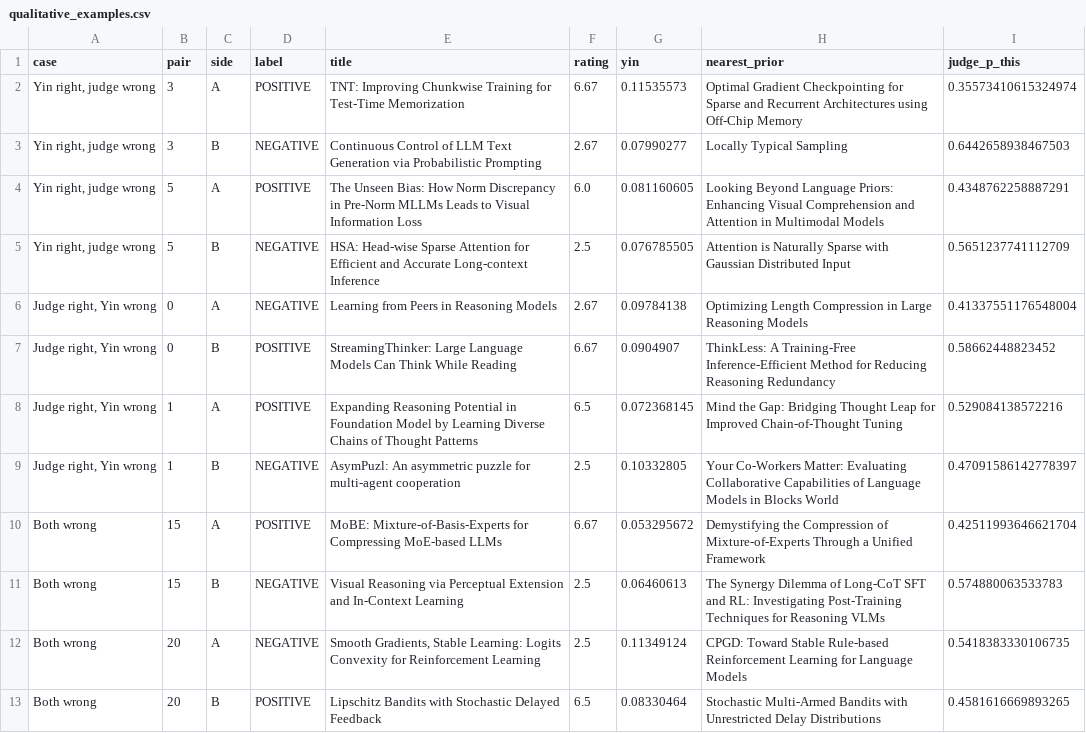
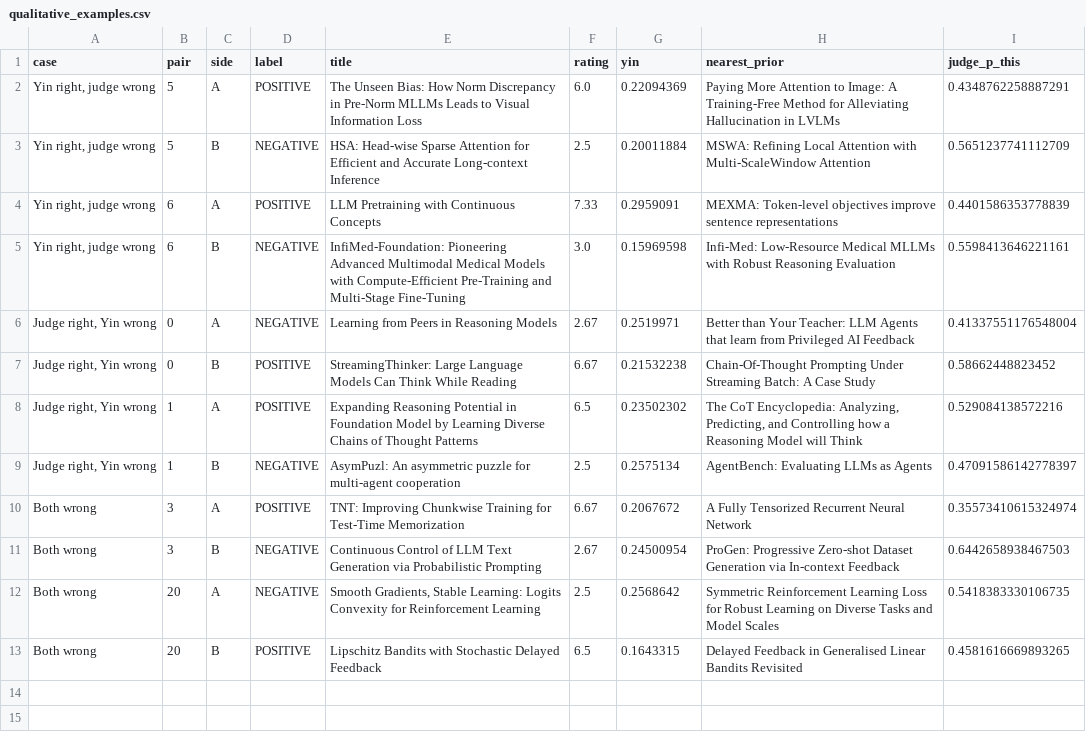
Before and after one commit to CJosh88/ML, a CSV file: experiments/2026-11-novelty-embedding-baseline/results/qualitative_examples.csv, drawn as a sheet.

```diff
--- a/experiments/2026-11-novelty-embedding-baseline/results/qualitative_examples.csv
+++ b/experiments/2026-11-novelty-embedding-baseline/results/qualitative_examples.csv
@@ -1,13 +1,13 @@
 case,pair,side,label,title,rating,yin,nearest_prior,judge_p_this
-"Yin right, judge wrong",3,A,POSITIVE,TNT: Improving Chunkwise Training for Test-Time Memorization,6.67,0.11535573,Optimal Gradient Checkpointing for Sparse and Recurrent Architectures using Off-Chip Memory,0.35573410615324974
-"Yin right, judge wrong",3,B,NEGATIVE,Continuous Control of LLM Text Generation via Probabilistic Prompting,2.67,0.07990277,Locally Typical Sampling,0.6442658938467503
-"Yin right, judge wrong",5,A,POSITIVE,The Unseen Bias: How Norm Discrepancy in Pre-Norm MLLMs Leads to  Visual  Information Loss,6.0,0.081160605,Looking Beyond Language Priors: Enhancing Visual Comprehension and Attention in Multimodal Models,0.4348762258887291
-"Yin right, judge wrong",5,B,NEGATIVE,HSA: Head-wise Sparse Attention for Efficient and Accurate Long-context Inference,2.5,0.076785505,Attention is Naturally Sparse with Gaussian Distributed Input,0.5651237741112709
-"Judge right, Yin wrong",0,A,NEGATIVE,Learning from Peers in Reasoning Models,2.67,0.09784138,Optimizing Length Compression in Large Reasoning Models,0.41337551176548004
-"Judge right, Yin wrong",0,B,POSITIVE,StreamingThinker: Large Language Models Can Think While Reading,6.67,0.0904907,ThinkLess: A Training-Free Inference-Efficient Method for Reducing Reasoning Redundancy,0.58662448823452
-"Judge right, Yin wrong",1,A,POSITIVE,Expanding Reasoning Potential in Foundation Model by Learning Diverse Chains of Thought Patterns,6.5,0.072368145,Mind the Gap: Bridging Thought Leap for Improved Chain-of-Thought Tuning,0.529084138572216
-"Judge right, Yin wrong",1,B,NEGATIVE,AsymPuzl: An asymmetric puzzle for multi-agent cooperation,2.5,0.10332805,Your Co-Workers Matter: Evaluating Collaborative Capabilities of Language Models in Blocks World,0.47091586142778397
-Both wrong,15,A,POSITIVE,MoBE: Mixture-of-Basis-Experts for Compressing MoE-based LLMs,6.67,0.053295672,Demystifying the Compression of Mixture-of-Experts Through a Unified Framework,0.42511993646621704
-Both wrong,15,B,NEGATIVE,Visual Reasoning via Perceptual Extension and In-Context Learning,2.5,0.06460613,The Synergy Dilemma of Long-CoT SFT and RL: Investigating Post-Training Techniques for Reasoning VLMs,0.574880063533783
-Both wrong,20,A,NEGATIVE,"Smooth Gradients, Stable Learning: Logits Convexity for Reinforcement Learning",2.5,0.11349124,CPGD: Toward Stable Rule-based Reinforcement Learning for Language Models,0.5418383330106735
-Both wrong,20,B,POSITIVE,Lipschitz Bandits with Stochastic Delayed Feedback,6.5,0.08330464,Stochastic Multi-Armed Bandits with Unrestricted Delay Distributions,0.4581616669893265
+"Yin right, judge wrong",5,A,POSITIVE,The Unseen Bias: How Norm Discrepancy in Pre-Norm MLLMs Leads to  Visual  Information Loss,6.0,0.22094369,Paying More Attention to Image: A Training-Free Method for Alleviating Hallucination in LVLMs,0.4348762258887291
+"Yin right, judge wrong",5,B,NEGATIVE,HSA: Head-wise Sparse Attention for Efficient and Accurate Long-context Inference,2.5,0.20011884,MSWA: Refining Local Attention with Multi-ScaleWindow Attention,0.5651237741112709
+"Yin right, judge wrong",6,A,POSITIVE,LLM Pretraining with Continuous Concepts,7.33,0.2959091,MEXMA: Token-level objectives improve sentence representations,0.4401586353778839
+"Yin right, judge wrong",6,B,NEGATIVE,InfiMed-Foundation: Pioneering Advanced Multimodal Medical Models with Compute-Efficient Pre-Training and Multi-Stage Fine-Tuning,3.0,0.15969598,Infi-Med: Low-Resource Medical MLLMs with Robust Reasoning Evaluation,0.5598413646221161
+"Judge right, Yin wrong",0,A,NEGATIVE,Learning from Peers in Reasoning Models,2.67,0.2519971,Better than Your Teacher: LLM Agents that learn from Privileged AI Feedback,0.41337551176548004
+"Judge right, Yin wrong",0,B,POSITIVE,StreamingThinker: Large Language Models Can Think While Reading,6.67,0.21532238,Chain-Of-Thought Prompting Under Streaming Batch: A Case Study,0.58662448823452
+"Judge right, Yin wrong",1,A,POSITIVE,Expanding Reasoning Potential in Foundation Model by Learning Diverse Chains of Thought Patterns,6.5,0.23502302,"The CoT Encyclopedia: Analyzing, Predicting, and Controlling how a Reasoning Model will Think",0.529084138572216
+"Judge right, Yin wrong",1,B,NEGATIVE,AsymPuzl: An asymmetric puzzle for multi-agent cooperation,2.5,0.2575134,AgentBench: Evaluating LLMs as Agents,0.47091586142778397
+Both wrong,3,A,POSITIVE,TNT: Improving Chunkwise Training for Test-Time Memorization,6.67,0.2067672,A Fully Tensorized Recurrent Neural Network,0.35573410615324974
+Both wrong,3,B,NEGATIVE,Continuous Control of LLM Text Generation via Probabilistic Prompting,2.67,0.24500954,ProGen: Progressive Zero-shot Dataset Generation via In-context Feedback,0.6442658938467503
+Both wrong,20,A,NEGATIVE,"Smooth Gradients, Stable Learning: Logits Convexity for Reinforcement Learning",2.5,0.2568642,Symmetric Reinforcement Learning Loss for Robust Learning on Diverse Tasks and Model Scales,0.5418383330106735
+Both wrong,20,B,POSITIVE,Lipschitz Bandits with Stochastic Delayed Feedback,6.5,0.1643315,Delayed Feedback in Generalised Linear Bandits Revisited,0.4581616669893265
```
Also changed, not shown: experiments/2026-11-novelty-embedding-baseline/results/comparison_with_ai2.csv, experiments/2026-11-novelty-embedding-baseline/results/summary.csv, 4 other files.
